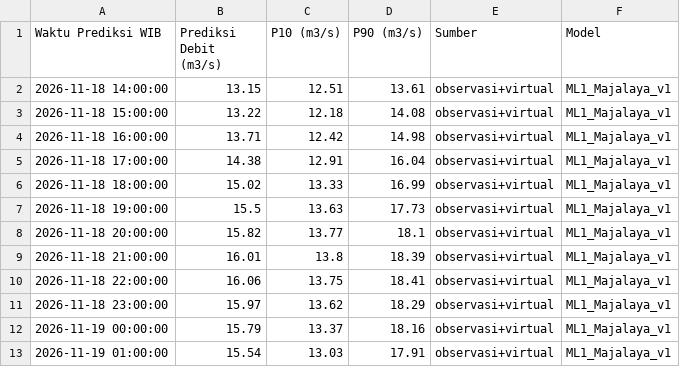
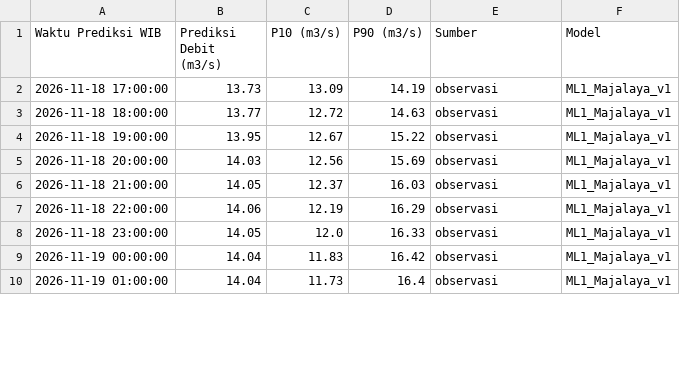
Before and after one commit to ajuneuh/prediksi-majalaya, a CSV file: Prediksi_Debit_24Jam.csv, drawn as a sheet; only a part is shown; the diff covers the shown part only.

Commit message:
Pembaruan prakiraan Majalaya 2026-11-18 16:15

```diff
--- a/Prediksi_Debit_24Jam.csv
+++ b/Prediksi_Debit_24Jam.csv
@@ -1,13 +1,10 @@
 Waktu Prediksi WIB,Prediksi Debit (m3/s),P10 (m3/s),P90 (m3/s),Sumber,Model
-2026-11-18 14:00:00,13.15,12.51,13.61,observasi+virtual,ML1_Majalaya_v1
-2026-11-18 15:00:00,13.22,12.18,14.08,observasi+virtual,ML1_Majalaya_v1
-2026-11-18 16:00:00,13.71,12.42,14.98,observasi+virtual,ML1_Majalaya_v1
-2026-11-18 17:00:00,14.38,12.91,16.04,observasi+virtual,ML1_Majalaya_v1
-2026-11-18 18:00:00,15.02,13.33,16.99,observasi+virtual,ML1_Majalaya_v1
-2026-11-18 19:00:00,15.5,13.63,17.73,observasi+virtual,ML1_Majalaya_v1
-2026-11-18 20:00:00,15.82,13.77,18.1,observasi+virtual,ML1_Majalaya_v1
-2026-11-18 21:00:00,16.01,13.8,18.39,observasi+virtual,ML1_Majalaya_v1
-2026-11-18 22:00:00,16.06,13.75,18.41,observasi+virtual,ML1_Majalaya_v1
-2026-11-18 23:00:00,15.97,13.62,18.29,observasi+virtual,ML1_Majalaya_v1
-2026-11-19 00:00:00,15.79,13.37,18.16,observasi+virtual,ML1_Majalaya_v1
-2026-11-19 01:00:00,15.54,13.03,17.91,observasi+virtual,ML1_Majalaya_v1
+2026-11-18 17:00:00,13.73,13.09,14.19,observasi,ML1_Majalaya_v1
+2026-11-18 18:00:00,13.77,12.72,14.63,observasi,ML1_Majalaya_v1
+2026-11-18 19:00:00,13.95,12.67,15.22,observasi,ML1_Majalaya_v1
+2026-11-18 20:00:00,14.03,12.56,15.69,observasi,ML1_Majalaya_v1
+2026-11-18 21:00:00,14.05,12.37,16.03,observasi,ML1_Majalaya_v1
+2026-11-18 22:00:00,14.06,12.19,16.29,observasi,ML1_Majalaya_v1
+2026-11-18 23:00:00,14.05,12.0,16.33,observasi,ML1_Majalaya_v1
+2026-11-19 00:00:00,14.04,11.83,16.42,observasi,ML1_Majalaya_v1
+2026-11-19 01:00:00,14.04,11.73,16.4,observasi,ML1_Majalaya_v1
```
Also changed, not shown: 3 added rows and 48 edited cells elsewhere in this file, Data_Debit_7Hari.csv, Data_Hujan_7Hari.csv, 5 other files.
